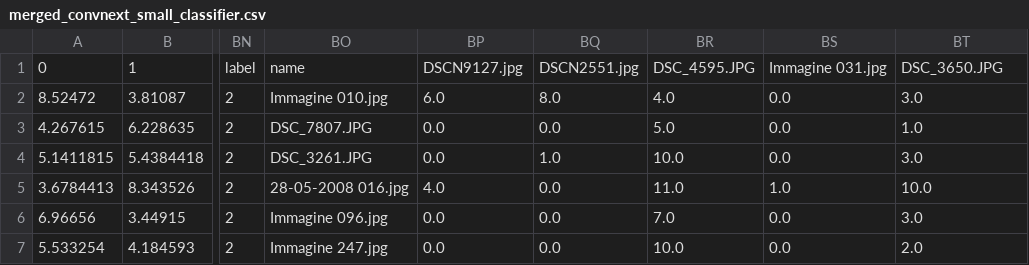
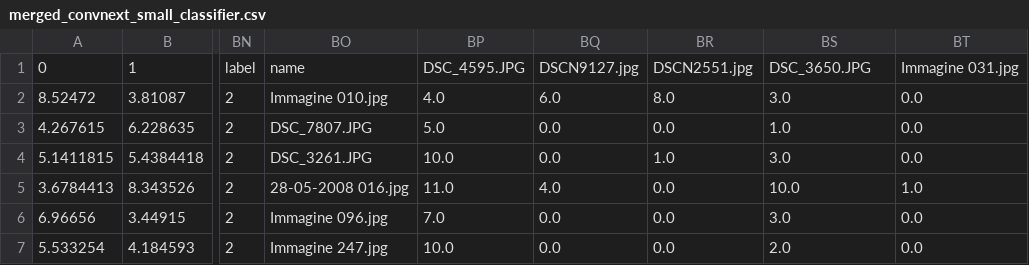
Before and after one commit to LandiSimone/provapage, a CSV file: features/merged_convnext_small_classifier.csv, drawn as a sheet; only a part is shown, gaps mark what is left out; the diff covers the shown part only; the diff names each change by its address in the sheet, - before the commit and + after, or states it on an @@ line.

```diff
--- a/features/merged_convnext_small_classifier.csv
+++ b/features/merged_convnext_small_classifier.csv
-BP1: DSCN9127.jpg
+BP1: DSC_4595.JPG
-BQ1: DSCN2551.jpg
+BQ1: DSCN9127.jpg
-BR1: DSC_4595.JPG
+BR1: DSCN2551.jpg
-BS1: Immagine 031.jpg
+BS1: DSC_3650.JPG
-BT1: DSC_3650.JPG
+BT1: Immagine 031.jpg
-BP2: 6.0
+BP2: 4.0
-BQ2: 8.0
+BQ2: 6.0
-BR2: 4.0
+BR2: 8.0
-BS2: 0.0
+BS2: 3.0
-BT2: 3.0
+BT2: 0.0
-BP3: 0.0
+BP3: 5.0
-BR3: 5.0
+BR3: 0.0
-BS3: 0.0
+BS3: 1.0
-BT3: 1.0
+BT3: 0.0
-BP4: 0.0
+BP4: 10.0
-BQ4: 1.0
+BQ4: 0.0
-BR4: 10.0
+BR4: 1.0
-BS4: 0.0
+BS4: 3.0
-BT4: 3.0
+BT4: 0.0
-BP5: 4.0
+BP5: 11.0
-BQ5: 0.0
+BQ5: 4.0
-BR5: 11.0
+BR5: 0.0
-BS5: 1.0
+BS5: 10.0
-BT5: 10.0
+BT5: 1.0
-BP6: 0.0
+BP6: 7.0
-BR6: 7.0
+BR6: 0.0
-BS6: 0.0
+BS6: 3.0
-BT6: 3.0
+BT6: 0.0
-BP7: 0.0
+BP7: 10.0
-BR7: 10.0
+BR7: 0.0
-BS7: 0.0
+BS7: 2.0
-BT7: 2.0
+BT7: 0.0
```
Also changed, not shown: 164 edited cells elsewhere in this file, features/merged_squeezenet1_0_classifier.csv, features/merged_swin_s_head.csv, 11 other files.
